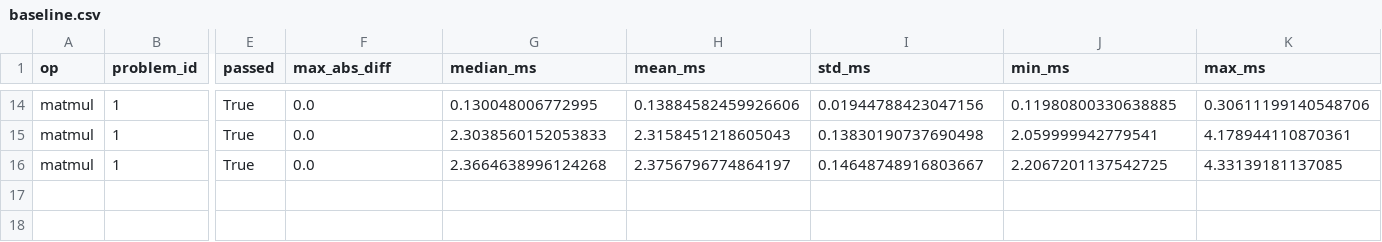
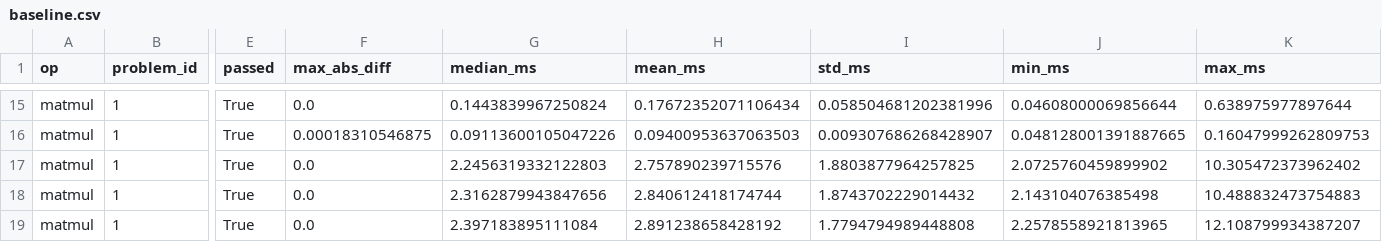
Before and after one commit to sahibnoor/kernelbench-journal, a CSV file: day3-baseline-harness/results/baseline.csv, drawn as a sheet; only a part is shown, gaps mark what is left out; addresses are those after the commit; rows hold the shown columns only; the diff covers the shown part only; the diff names each change by its address in the sheet, - before the commit and + after, or states it on an @@ line.

Commit message:
Updated the baseline runs to accommodate the tiled triton matmul kernel scores.

```diff
--- a/day3-baseline-harness/results/baseline.csv
+++ b/day3-baseline-harness/results/baseline.csv
-G15 (median_ms): 0.130048006772995
+G15 (median_ms): 0.1443839967250824
-H15 (mean_ms): 0.13884582459926606
+H15 (mean_ms): 0.17672352071106434
-I15 (std_ms): 0.01944788423047156
+I15 (std_ms): 0.058504681202381996
-J15 (min_ms): 0.11980800330638885
+J15 (min_ms): 0.04608000069856644
-K15 (max_ms): 0.30611199140548706
+K15 (max_ms): 0.638975977897644
+row 16: matmul | 1 | True | 0.00018310546875 | 0.09113600105047226 | 0.09400953637063503 | 0.009307686268428907 | 0.048128001391887665 | 0.16047999262809753
-G17 (median_ms): 2.3038560152053833
+G17 (median_ms): 2.2456319332122803
-H17 (mean_ms): 2.3158451218605043
+H17 (mean_ms): 2.757890239715576
-I17 (std_ms): 0.13830190737690498
+I17 (std_ms): 1.8803877964257825
-J17 (min_ms): 2.059999942779541
+J17 (min_ms): 2.0725760459899902
-K17 (max_ms): 4.178944110870361
+K17 (max_ms): 10.305472373962402
-G18 (median_ms): 2.3664638996124268
+G18 (median_ms): 2.3162879943847656
-H18 (mean_ms): 2.3756796774864197
+H18 (mean_ms): 2.840612418174744
-I18 (std_ms): 0.14648748916803667
+I18 (std_ms): 1.8743702229014432
-J18 (min_ms): 2.2067201137542725
+J18 (min_ms): 2.143104076385498
-K18 (max_ms): 4.33139181137085
+K18 (max_ms): 10.488832473754883
+row 19: matmul | 1 | True | 0.0 | 2.397183895111084 | 2.891238658428192 | 1.7794794989448808 | 2.2578558921813965 | 12.108799934387207
```
Also changed, not shown: 1 added row and 59 edited cells elsewhere in this file, 1 other file.
